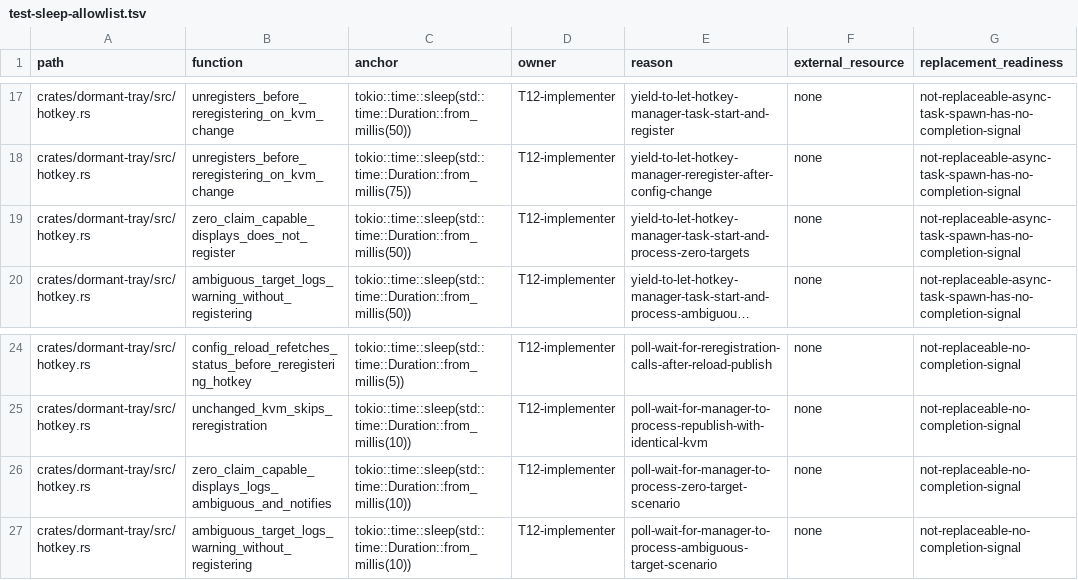
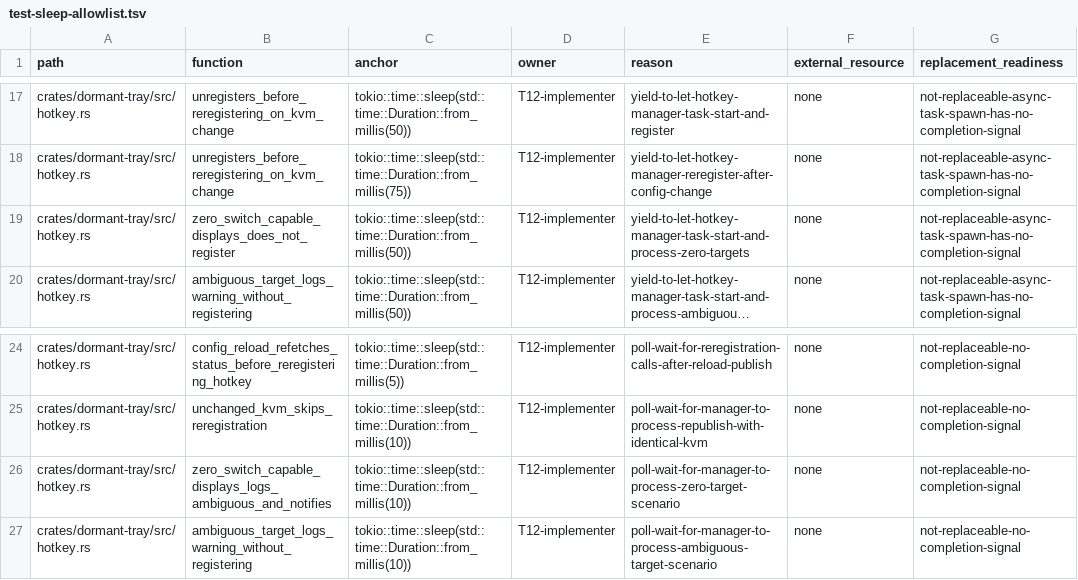
Before and after one commit to legion-works/dormant, a TSV file: scripts/ci/test-sleep-allowlist.tsv, drawn as a sheet; only a part is shown, gaps mark what is left out; long unchanged cells end in …; the diff names each change by its address in the sheet, - before the commit and + after, or states it on an @@ line.

```diff
--- a/scripts/ci/test-sleep-allowlist.tsv
+++ b/scripts/ci/test-sleep-allowlist.tsv
-B19 (function): zero_claim_capable_displays_does_not_register
+B19 (function): zero_switch_capable_displays_does_not_register
-B26 (function): zero_claim_capable_displays_logs_ambiguous_and_notifies
+B26 (function): zero_switch_capable_displays_logs_ambiguous_and_notifies
```
Also changed, not shown: 9 other files.
